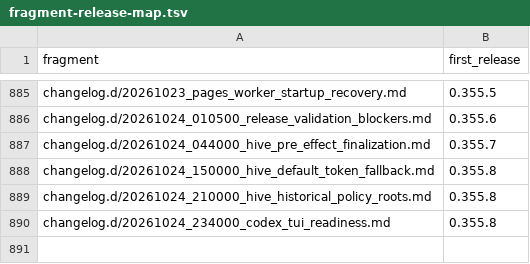
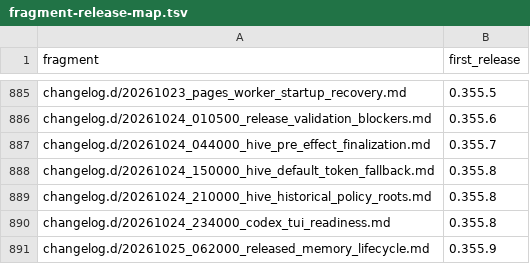
Before and after one commit to link-assistant/formal-ai, a TSV file: docs/case-studies/issue-711/fragment-release-map.tsv, drawn as a sheet; only a part is shown, gaps mark what is left out.

```diff
--- a/docs/case-studies/issue-711/fragment-release-map.tsv
+++ b/docs/case-studies/issue-711/fragment-release-map.tsv
@@ -890 +890,2 @@ changelog.d/20261024_210000_hive_historical_policy_roots.md	0.355.8
 changelog.d/20261024_234000_codex_tui_readiness.md	0.355.8
+changelog.d/20261025_062000_released_memory_lifecycle.md	0.355.9
```
Also changed, not shown: 8 other files.
